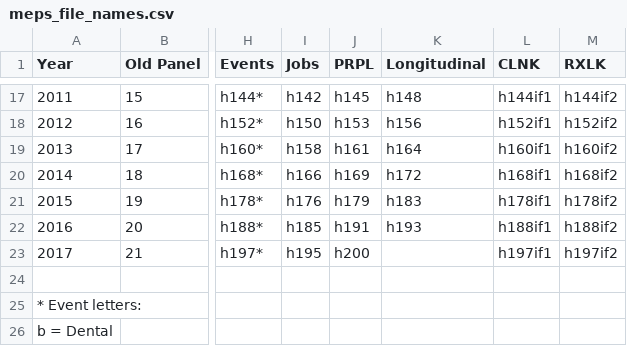
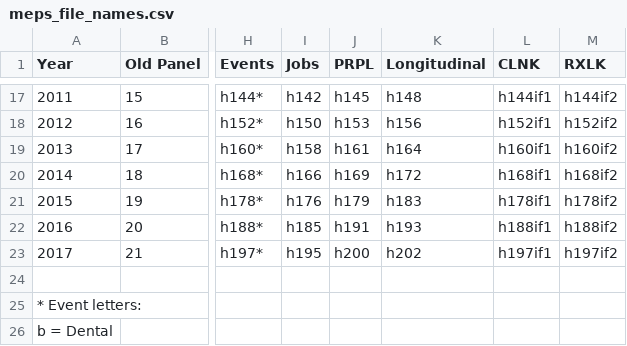
Before and after one commit to HHS-AHRQ/MEPS, a CSV file: Quick_Reference_Guides/meps_file_names.csv, drawn as a sheet; only a part is shown, gaps mark what is left out; the diff names each change by its address in the sheet, - before the commit and + after, or states it on an @@ line.

Commit message:
Adding 2017 longitudinal file

```diff
--- a/Quick_Reference_Guides/meps_file_names.csv
+++ b/Quick_Reference_Guides/meps_file_names.csv
-K23 (Longitudinal): (empty)
+K23 (Longitudinal): h202
```
